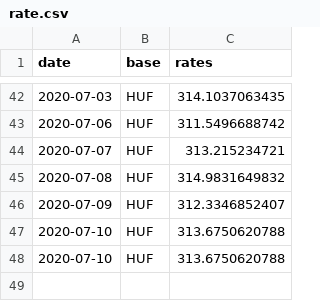
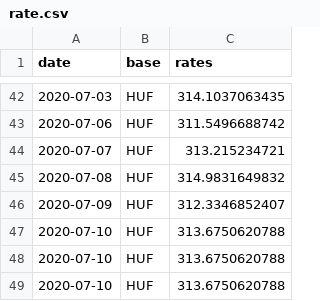
Before and after one commit to filiptronicek/euro-currency, a CSV file: data/HUF/rate.csv, drawn as a sheet; only a part is shown, gaps mark what is left out; the diff names each change by its address in the sheet, - before the commit and + after, or states it on an @@ line.

```diff
--- a/data/HUF/rate.csv
+++ b/data/HUF/rate.csv
+row 49: 2020-07-10 | HUF | 313.6750620788
```
Also changed, not shown: data/CZK/rate.csv, data/IDR/rate.csv, 30 other files.
